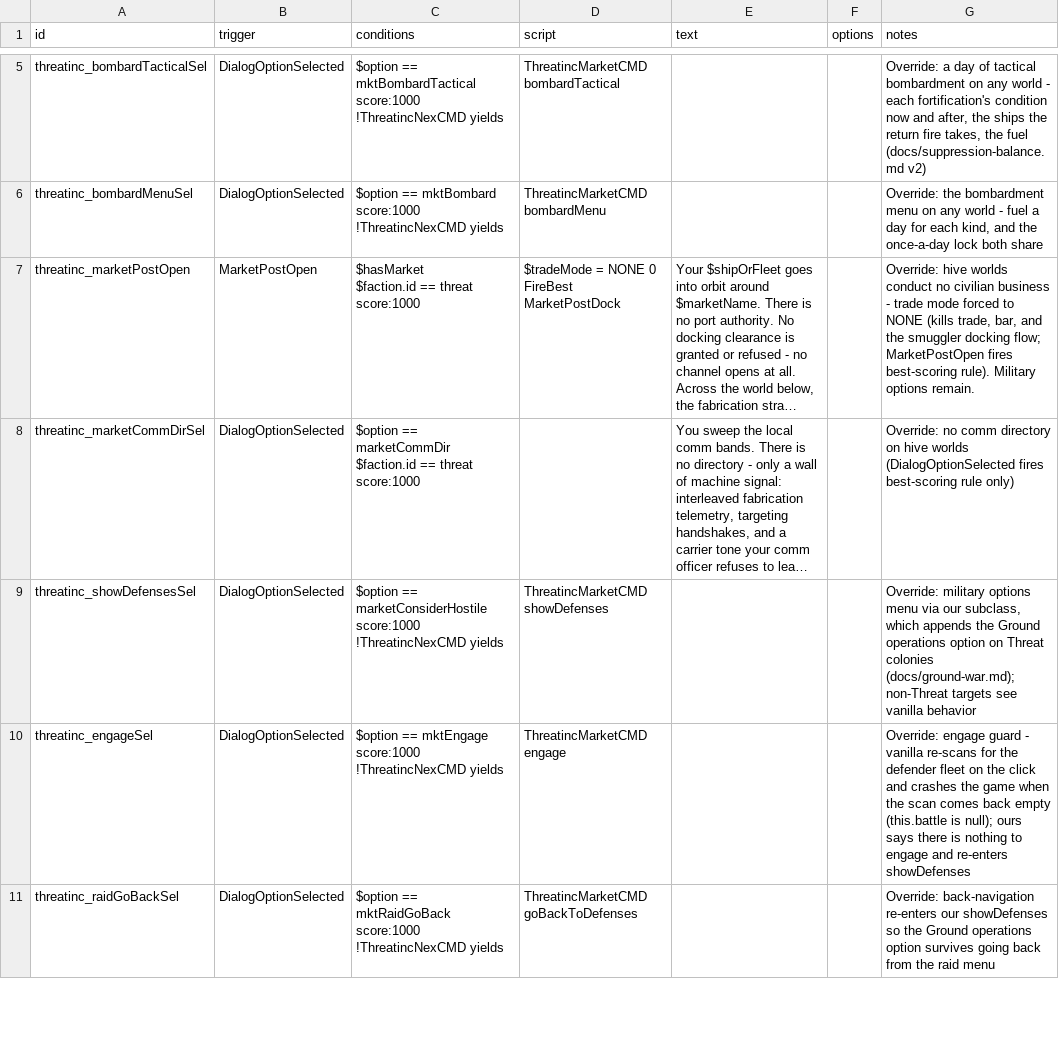
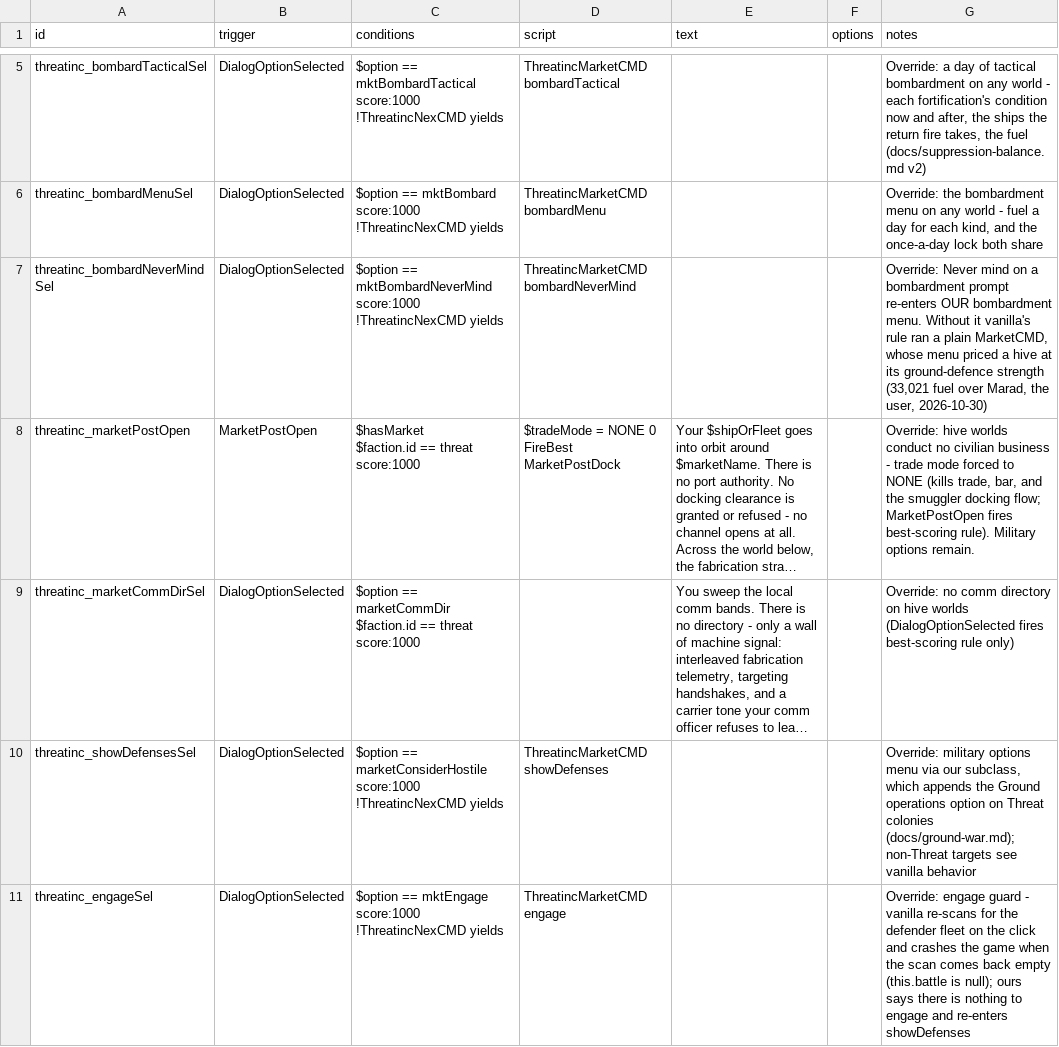
Before and after one commit to pogoman/ThreatIncursion, a CSV file: data/campaign/rules.csv, drawn as a sheet; only a part is shown, gaps mark what is left out; the shorter side is filled out with more unchanged rows; long unchanged cells end in …; ↵ is a line break in a cell; the diff names each change by its address in the sheet, - before the commit and + after, or states it on an @@ line.

```diff
--- a/data/campaign/rules.csv
+++ b/data/campaign/rules.csv
+row 7: threatinc_bombardNeverMindSel | DialogOptionSelected | $option == mktBombardNeverMind score:1000 ↵ !ThreatincNexCMD yields | ThreatincMarketCMD bombardNeverMind |  |  | Override: Never mind on a bombardment prompt re-enters OUR bombardment menu. Without it vanilla's rule ran a plain MarketCMD, whose menu priced a hive at its ground-defence strength (33,021 fuel over Marad, the user, 2026-10-30)
```
Also changed, not shown: 2 other files.
